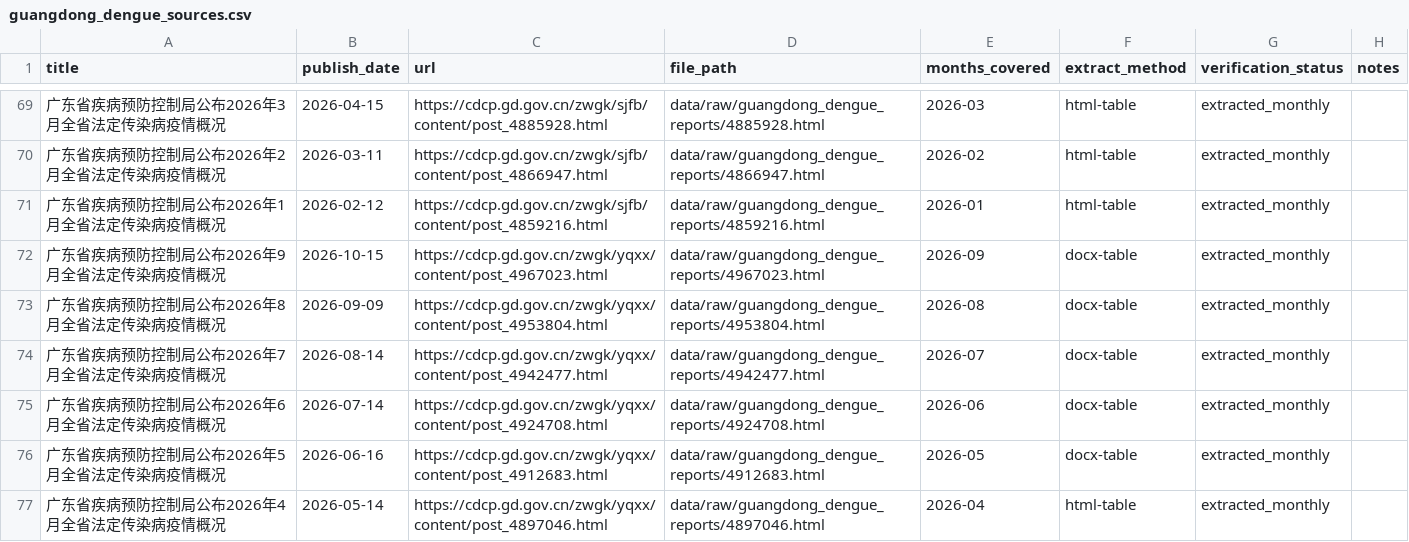
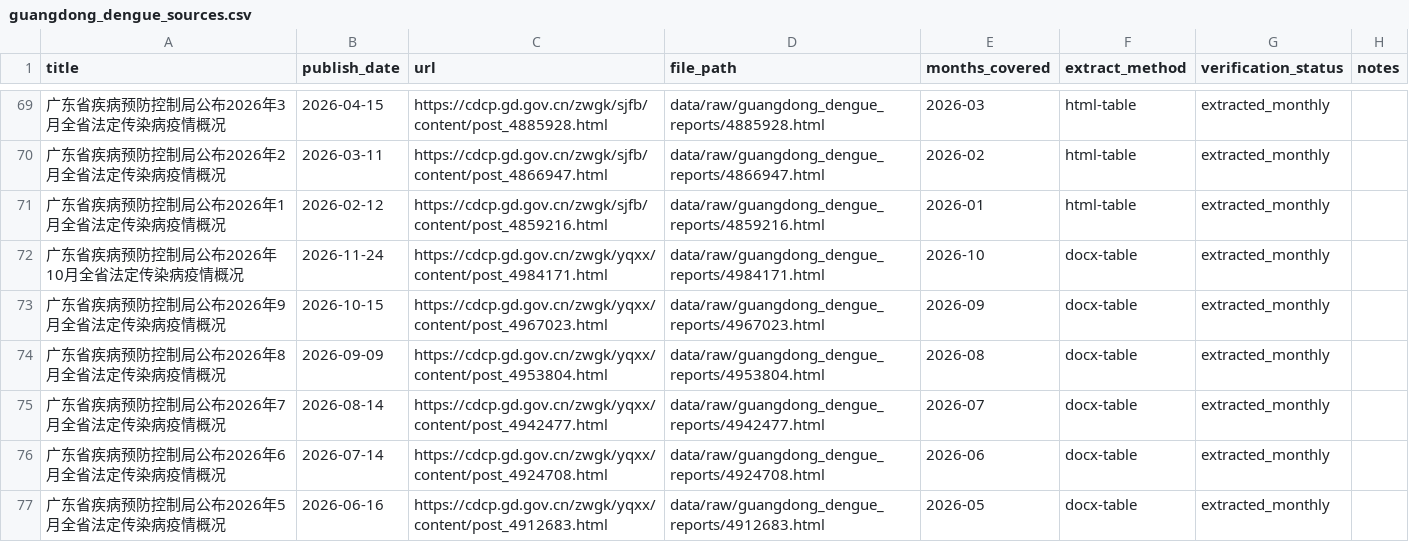
Before and after one commit to dailypartita/cn_cdc_dashboard, a CSV file: data/metadata/guangdong_dengue_sources.csv, drawn as a sheet; only a part is shown, gaps mark what is left out; the shorter side is filled out with more unchanged rows.

```diff
--- a/data/metadata/guangdong_dengue_sources.csv
+++ b/data/metadata/guangdong_dengue_sources.csv
@@ -71,2 +71,3 @@ title,publish_date,url,file_path,months_covered,extract_method,verification_stat
 广东省疾病预防控制局公布2026年1月全省法定传染病疫情概况,2026-02-12,https://cdcp.gd.gov.cn/zwgk/sjfb/content/post_4859216.html,data/raw/guangdong_dengue_reports/4859216.html,2026-01,html-table,extracted_monthly,
+广东省疾病预防控制局公布2026年10月全省法定传染病疫情概况,2026-11-24,https://cdcp.gd.gov.cn/zwgk/yqxx/content/post_4984171.html,data/raw/guangdong_dengue_reports/4984171.html,2026-10,docx-table,extracted_monthly,
 广东省疾病预防控制局公布2026年9月全省法定传染病疫情概况,2026-10-15,https://cdcp.gd.gov.cn/zwgk/yqxx/content/post_4967023.html,data/raw/guangdong_dengue_reports/4967023.html,2026-09,docx-table,extracted_monthly,
```
Also changed, not shown: data/processed/guangdong_dengue_monthly.csv, data/processed/guangdong_dengue_monthly_cleaned_2004_present.csv, 3 other files.
